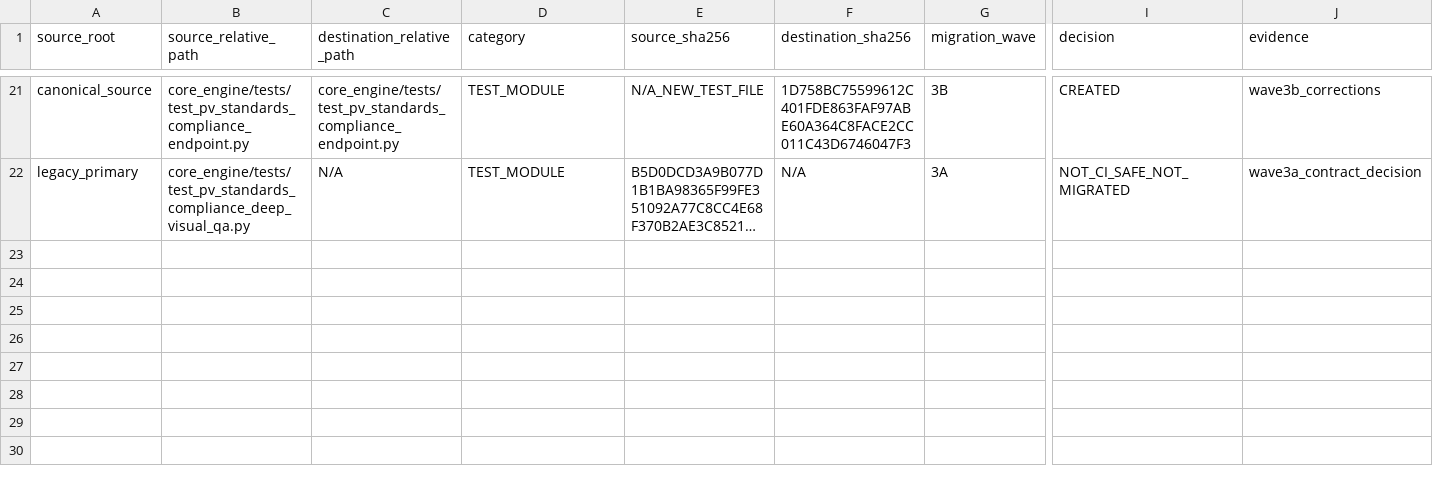
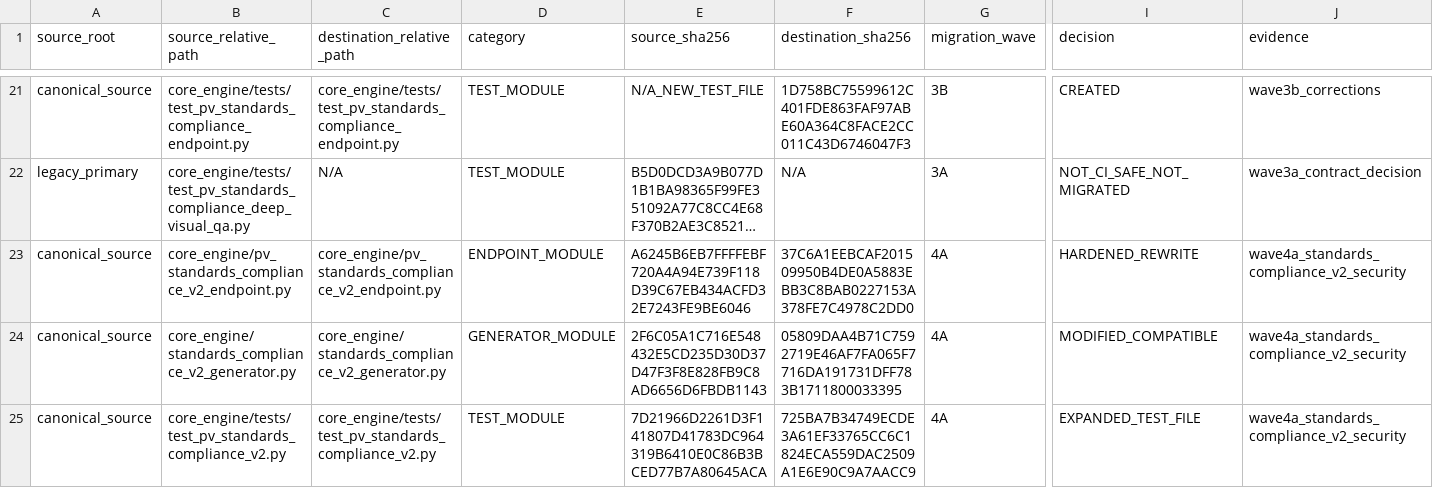
Before and after one commit to hishamappraiserman29-oss/expert-smart, a CSV file: docs/migration/UNIFICATION_MANIFEST.csv, drawn as a sheet; only a part is shown, gaps mark what is left out; long unchanged cells end in …; rows hold the shown columns only; the diff names each change by its address in the sheet, - before the commit and + after, or states it on an @@ line.

Commit message:
feat(migration): harden Wave 4A standards compliance v2

```diff
--- a/docs/migration/UNIFICATION_MANIFEST.csv
+++ b/docs/migration/UNIFICATION_MANIFEST.csv
+row 23: canonical_source | core_engine/pv_standards_compliance_v2_endpoint.py | core_engine/pv_standards_compliance_v2_endpoint.py | ENDPOINT_MODULE | A6245B6EB7FFFFEBF720A4A94E739F118D39C67EB434ACFD32E7243FE9BE6046 | 37C6A1EEBCAF201509950B4DE0A5883EBB3C8BAB0227153A378FE7C4978C2DD0 | 4A | HARDENED_REWRITE | wave4a_standards_compliance_v2_security
+row 24: canonical_source | core_engine/standards_compliance_v2_generator.py | core_engine/standards_compliance_v2_generator.py | GENERATOR_MODULE | 2F6C05A1C716E548432E5CD235D30D37D47F3F8E828FB9C8AD6656D6FBDB1143 | 05809DAA4B71C7592719E46AF7FA065F7716DA191731DFF783B1711800033395 | 4A | MODIFIED_COMPATIBLE | wave4a_standards_compliance_v2_security
+row 25: canonical_source | core_engine/tests/test_pv_standards_compliance_v2.py | core_engine/tests/test_pv_standards_compliance_v2.py | TEST_MODULE | 7D21966D2261D3F141807D41783DC964319B6410E0C86B3BCED77B7A80645ACA | 725BA7B34749ECDE3A61EF33765CC6C1824ECA559DAC2509A1E6E90C9A7AACC9 | 4A | EXPANDED_TEST_FILE | wave4a_standards_compliance_v2_security
```
Also changed, not shown: 4 other files.
